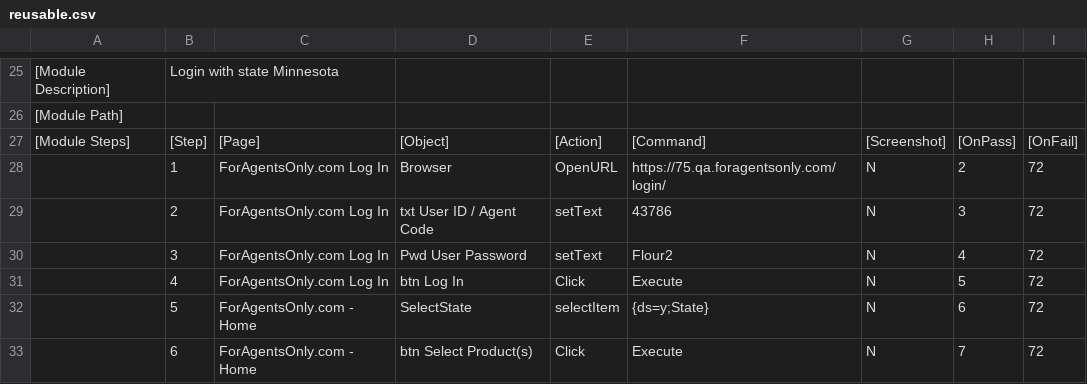
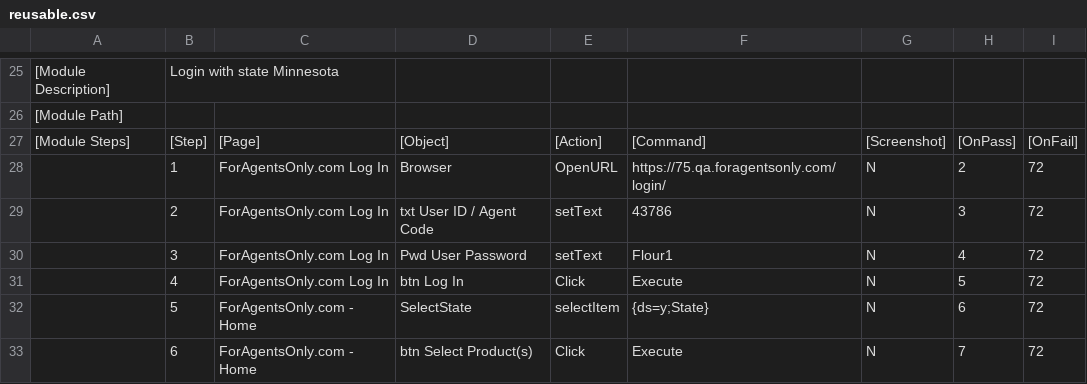
Before and after one commit to Manish20090/TestAutomation, a CSV file: reusable.csv, drawn as a sheet; only a part is shown, gaps mark what is left out.

```diff
--- a/reusable.csv
+++ b/reusable.csv
@@ -29,3 +29,3 @@
 ,"2","ForAgentsOnly.com Log In","txt User ID / Agent Code","setText","43786","N","3","72"
-,"3","ForAgentsOnly.com Log In","Pwd User Password","setText","Flour2","N","4","72"
+,"3","ForAgentsOnly.com Log In","Pwd User Password","setText","Flour1","N","4","72"
 ,"4","ForAgentsOnly.com Log In","btn Log In","Click","Execute","N","5","72"
```
Also changed, not shown: files/Sample/Sample.csv, files/Sample/Test.csv, 3 other files.
